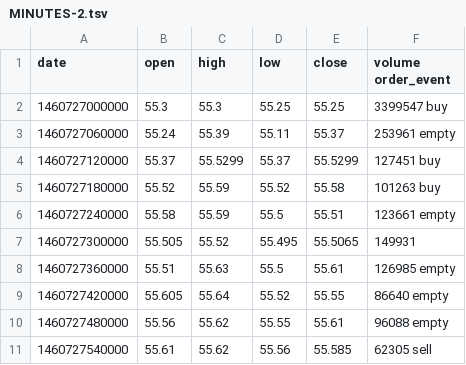
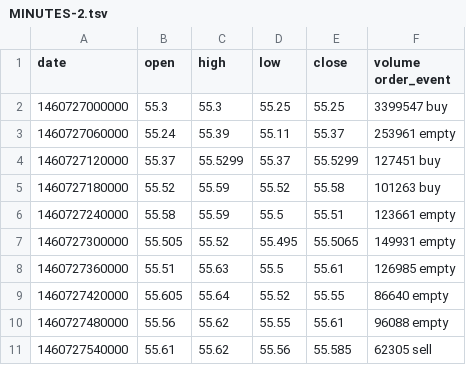
Before and after one commit to NeuromatiK/misc, a TSV file: MINUTES-2.tsv, drawn as a sheet.

Commit message:
Update MINUTES-2.tsv

```diff
--- a/MINUTES-2.tsv
+++ b/MINUTES-2.tsv
@@ -6,3 +6,3 @@ date	open	high	low	close	volume  order_event
 1460727240000	55.58	55.59	55.5	55.51	123661  empty
-1460727300000	55.505	55.52	55.495	55.5065	149931
+1460727300000	55.505	55.52	55.495	55.5065	149931  empty
 1460727360000	55.51	55.63	55.5	55.61	126985  empty
```
